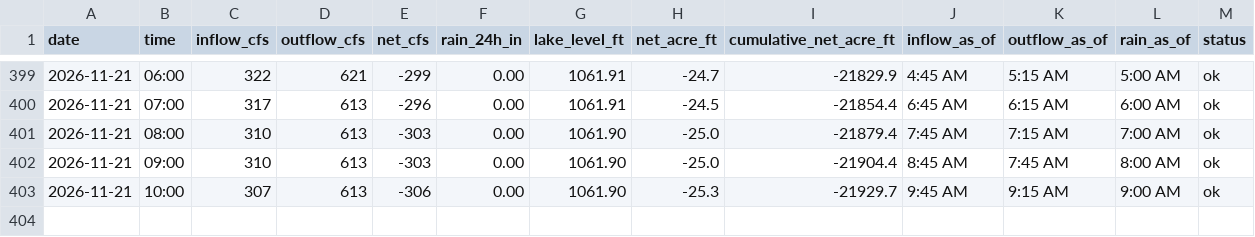
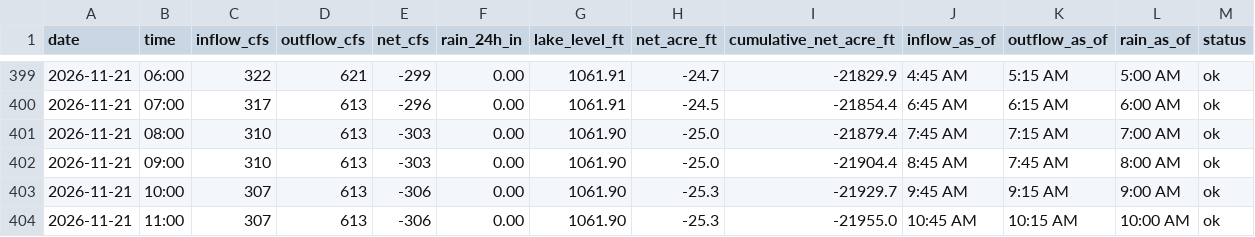
Before and after one commit to rjcanfield139-thwg/lake-lanier-logger, a CSV file: data/lake_lanier_log.csv, drawn as a sheet; only a part is shown, gaps mark what is left out; the diff names each change by its address in the sheet, - before the commit and + after, or states it on an @@ line.

```diff
--- a/data/lake_lanier_log.csv
+++ b/data/lake_lanier_log.csv
+row 404: 2026-11-21 | 11:00 | 307 | 613 | -306 | 0.00 | 1061.90 | -25.3 | -21955.0 | 10:45 AM | 10:15 AM | 10:00 AM | ok
```
Also changed, not shown: data/lake_lanier_daily.csv.
